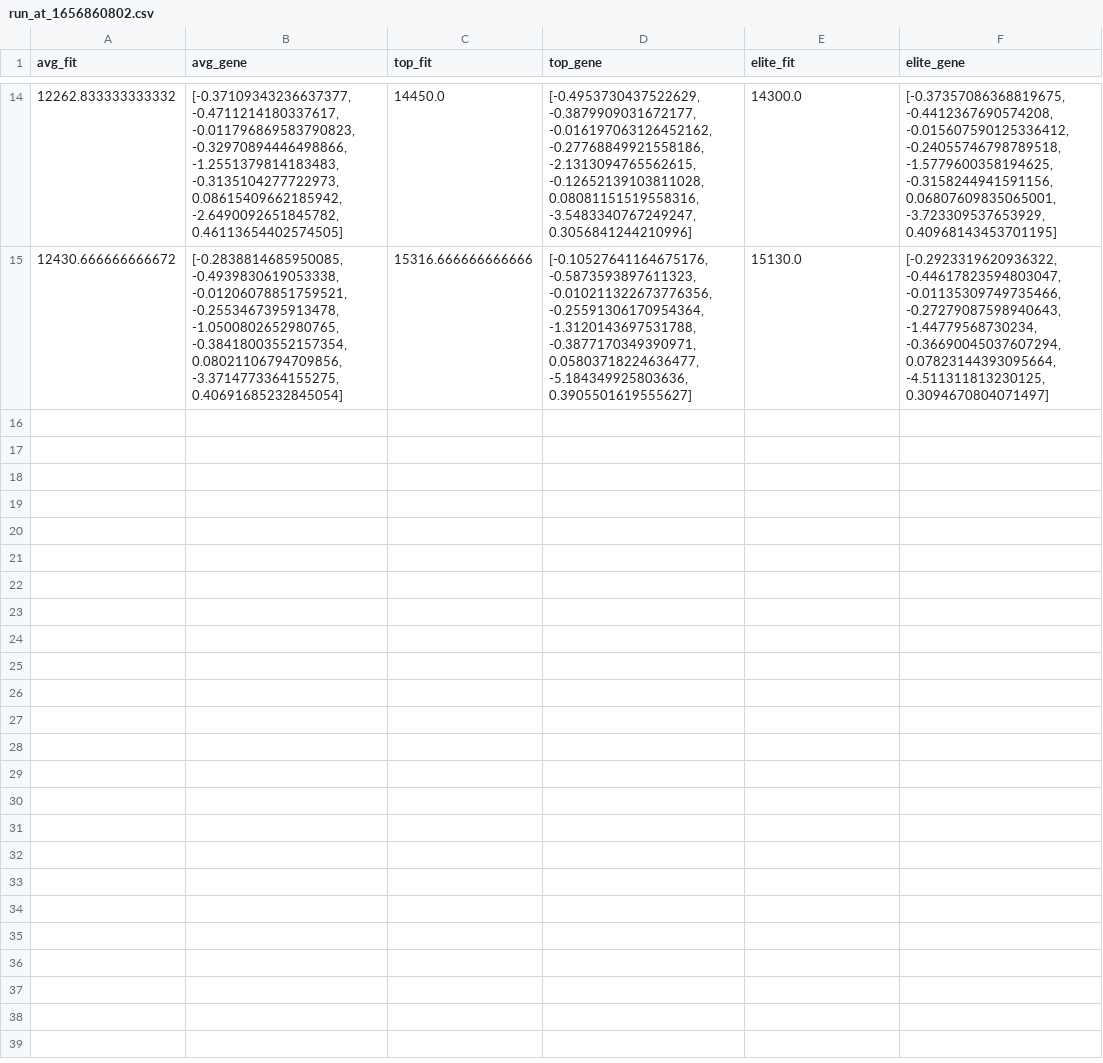
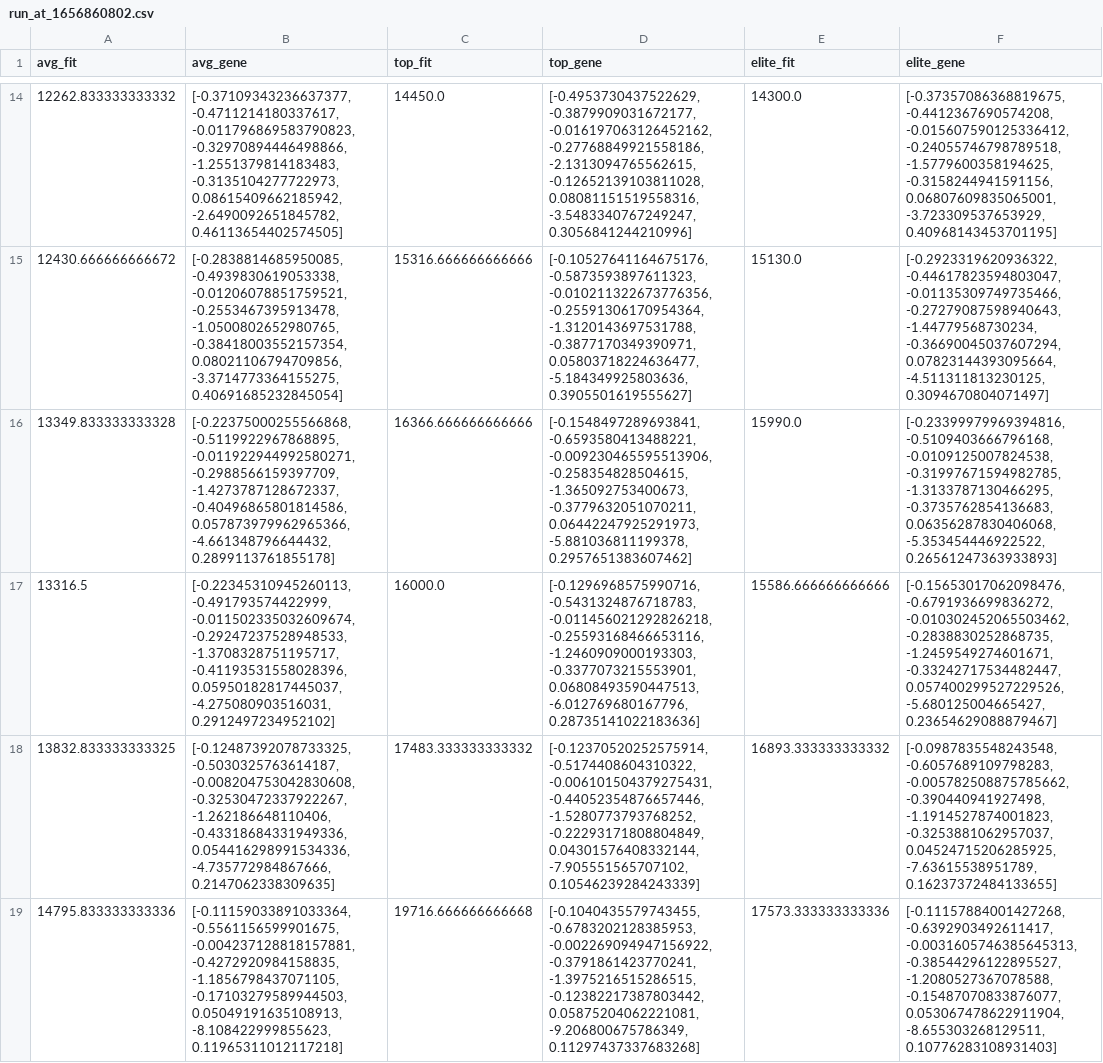
Before and after one commit to iAmNikola/algotetris, a CSV file: run_at_1656860802.csv, drawn as a sheet; only a part is shown, gaps mark what is left out; the diff covers the shown part only; the diff names each change by its address in the sheet, - before the commit and + after, or states it on an @@ line.

```diff
--- a/run_at_1656860802.csv
+++ b/run_at_1656860802.csv
+row 16: 13349.833333333328 | [-0.22375000255566868, -0.5119922967868895, -0.011922944992580271, -0.2988566159397709, -1.4273787128672337, -0.40496865801814586, 0.057873979962965366, -4.661348796644432, 0.2899113761855178] | 16366.666666666666 | [-0.1548497289693841, -0.6593580413488221, -0.009230465595513906, -0.258354828504615, -1.365092753400673, -0.3779632051070211, 0.06442247925291973, -5.881036811199378, 0.2957651383607462] | 15990.0 | [-0.23399979969394816, -0.5109403666796168, -0.0109125007824538, -0.31997671594982785, -1.3133787130466295, -0.3735762854136683, 0.06356287830406068, -5.353454446922522, 0.26561247363933893]
+row 17: 13316.5 | [-0.22345310945260113, -0.491793574422999, -0.011502335032609674, -0.29247237528948533, -1.3708328751195717, -0.41193531558028396, 0.05950182817445037, -4.275080903516031, 0.2912497234952102] | 16000.0 | [-0.1296968575990716, -0.5431324876718783, -0.011456021292826218, -0.25593168466653116, -1.2460909000193303, -0.3377073215553901, 0.06808493590447513, -6.012769680167796, 0.28735141022183636] | 15586.666666666666 | [-0.15653017062098476, -0.6791936699836272, -0.010302452065503462, -0.2838830252868735, -1.2459549274601671, -0.33242717534482447, 0.057400299527229526, -5.680125004665427, 0.23654629088879467]
+row 18: 13832.833333333325 | [-0.12487392078733325, -0.5030325763614187, -0.008204753042830608, -0.32530472337922267, -1.262186648110406, -0.43318684331949336, 0.054416298991534336, -4.735772984867666, 0.2147062338309635] | 17483.333333333332 | [-0.12370520252575914, -0.5174408604310322, -0.006101504379275431, -0.44052354876657446, -1.5280773793768252, -0.22293171808804849, 0.04301576408332144, -7.905551565707102, 0.10546239284243339] | 16893.333333333332 | [-0.0987835548243548, -0.6057689109798283, -0.005782508875785662, -0.390440941927498, -1.1914527874001823, -0.3253881062957037, 0.04524715206285925, -7.63615538951789, 0.16237372484133655]
+row 19: 14795.833333333336 | [-0.11159033891033364, -0.5561156599901675, -0.004237128818157881, -0.4272920984158835, -1.1856798437071105, -0.17103279589944503, 0.05049191635108913, -8.108422999855623, 0.11965311012117218] | 19716.666666666668 | [-0.1040435579743455, -0.6783202128385953, -0.002269094947156922, -0.3791861423770241, -1.3975216515286515, -0.12382217387803442, 0.05875204062221081, -9.206800675786349, 0.11297437337683268] | 17573.333333333336 | [-0.11157884001427268, -0.6392903492611417, -0.0031605746385645313, -0.38544296122895527, -1.2080527367078588, -0.15487070833876077, 0.053067478622911904, -8.655303268129511, 0.10776283108931403]
```
Also changed, not shown: 3 added rows elsewhere in this file, 1 other file.
